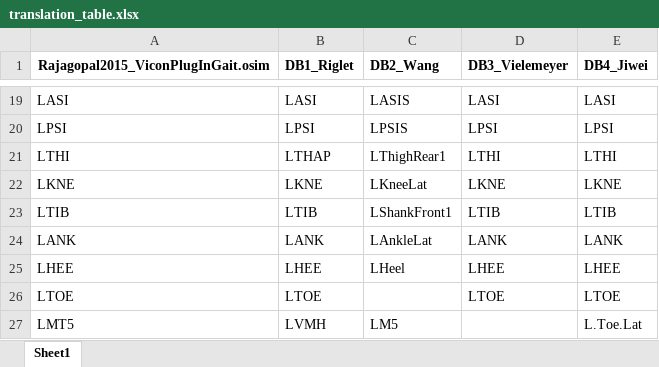
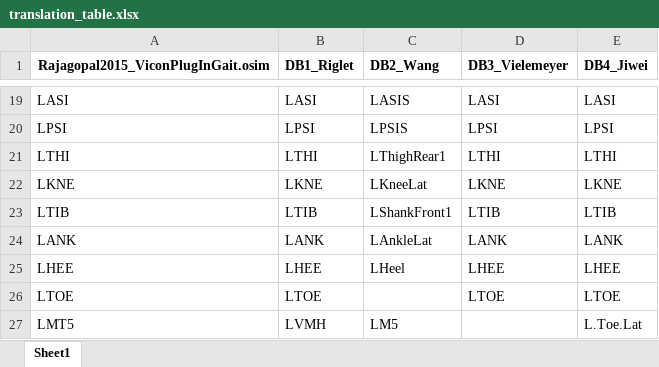
Before and after one commit to perlasqr/TeamProject_BioMAC, an Excel workbook: data/translation_table.xlsx, sheet Sheet1, drawn as a sheet; only a part is shown, gaps mark what is left out; values as stored, in another font and other column widths than the file's, no borders; the diff names each change by its address in the sheet, - before the commit and + after, or states it on an @@ line.

Commit message:
Correction of translation table

```diff
--- a/data/translation_table.xlsx (sheet Sheet1)
+++ b/data/translation_table.xlsx (sheet Sheet1)
-B21 (DB1_Riglet): LTHAP
+B21 (DB1_Riglet): LTHI
```
